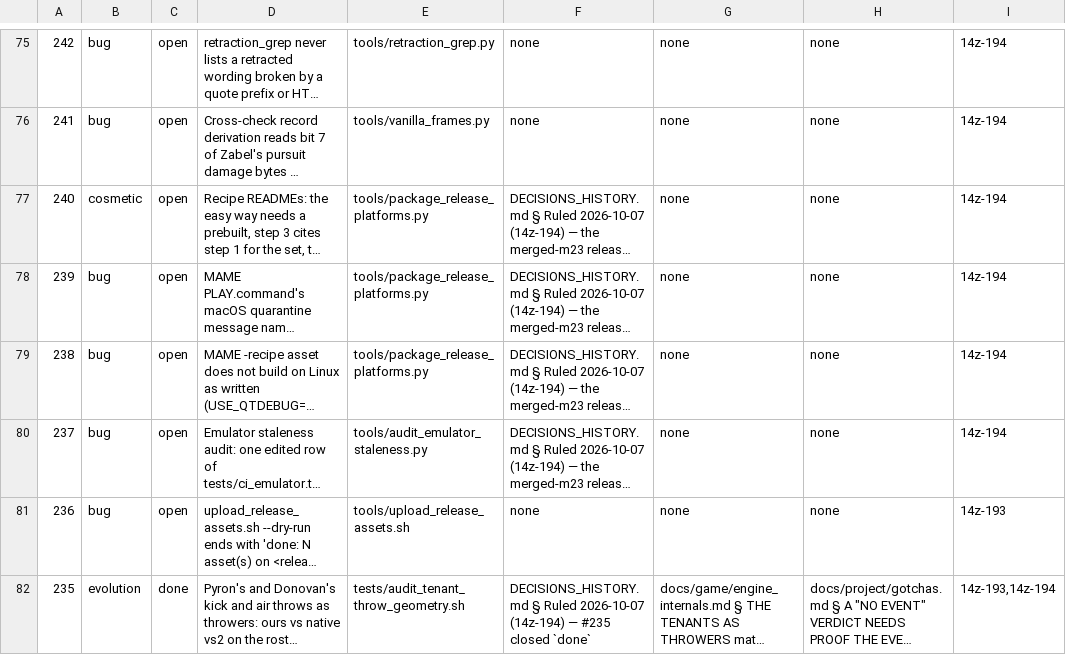
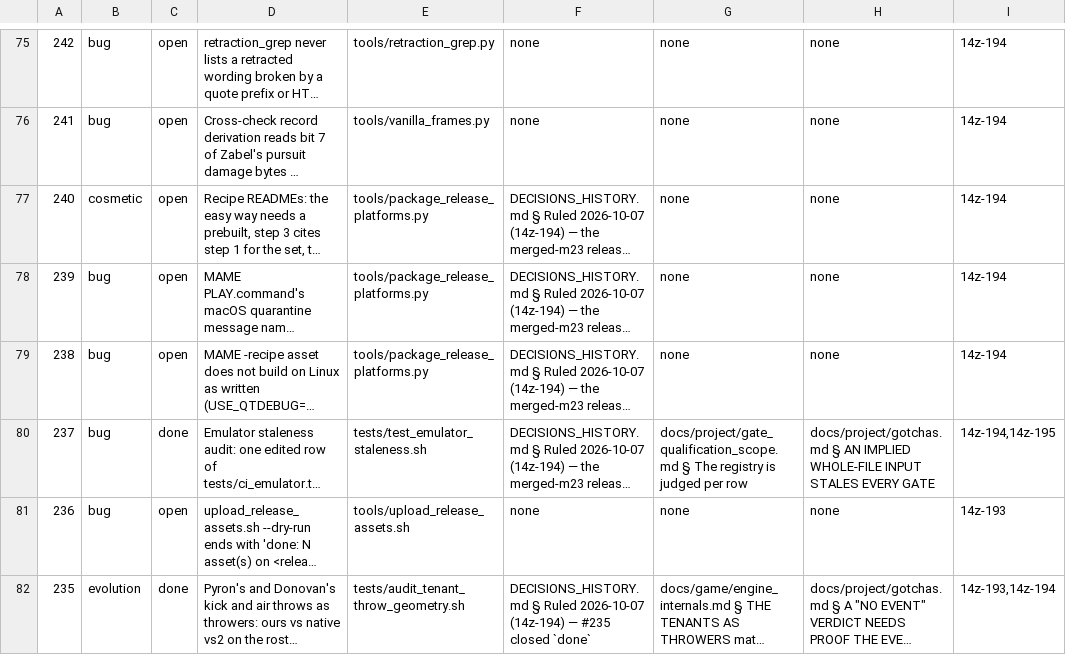
Before and after one commit to DefinitelyFrenchName/VampireSaved, a TSV file: docs/project/tickets.tsv, drawn as a sheet; only a part is shown, gaps mark what is left out; long unchanged cells end in …; the diff names each change by its address in the sheet, - before the commit and + after, or states it on an @@ line.

```diff
--- a/docs/project/tickets.tsv
+++ b/docs/project/tickets.tsv
-C80: open
+C80: done
-E80: tools/audit_emulator_staleness.py
+E80: tests/test_emulator_staleness.sh
-G80: none
+G80: docs/project/gate_qualification_scope.md § The registry is judged per row
-H80: none
+H80: docs/project/gotchas.md § AN IMPLIED WHOLE-FILE INPUT STALES EVERY GATE
-I80: 14z-194
+I80: 14z-194,14z-195
```
Also changed, not shown: docs/project/tickets_github.tsv, 2 other files.
